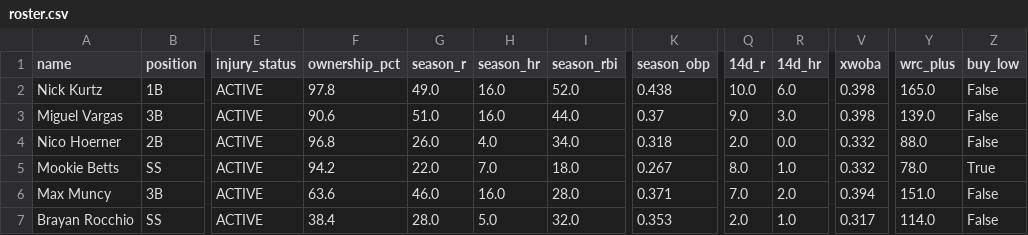
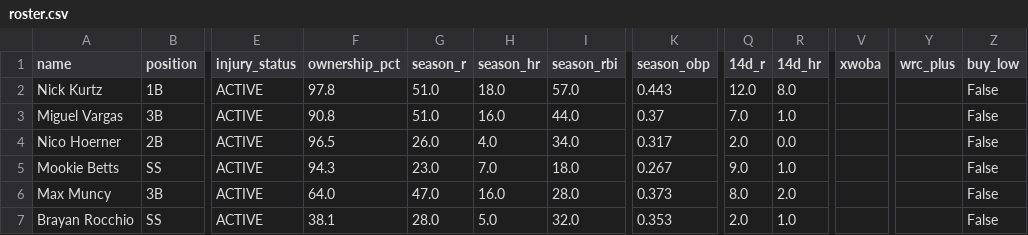
Before and after one commit to nickguarriello/pitch-slap, a CSV file: docs/data/roster.csv, drawn as a sheet; only a part is shown, gaps mark what is left out; the diff covers the shown part only; the diff names each change by its address in the sheet, - before the commit and + after, or states it on an @@ line.

```diff
--- a/docs/data/roster.csv
+++ b/docs/data/roster.csv
-G2 (season_r): 49.0
+G2 (season_r): 51.0
-H2 (season_hr): 16.0
+H2 (season_hr): 18.0
-I2 (season_rbi): 52.0
+I2 (season_rbi): 57.0
-K2 (season_obp): 0.438
+K2 (season_obp): 0.443
-Q2 (14d_r): 10.0
+Q2 (14d_r): 12.0
-R2 (14d_hr): 6.0
+R2 (14d_hr): 8.0
-V2:V3 (xwoba): 0.398
+V2:V3 (xwoba): (empty)
-Y2 (wrc_plus): 165.0
+Y2 (wrc_plus): (empty)
-F3 (ownership_pct): 90.6
+F3 (ownership_pct): 90.8
-Q3 (14d_r): 9.0
+Q3 (14d_r): 7.0
-R3 (14d_hr): 3.0
+R3 (14d_hr): 1.0
-Y3 (wrc_plus): 139.0
+Y3 (wrc_plus): (empty)
-F4 (ownership_pct): 96.8
+F4 (ownership_pct): 96.5
-K4 (season_obp): 0.318
+K4 (season_obp): 0.317
-V4:V5 (xwoba): 0.332
+V4:V5 (xwoba): (empty)
-Y4 (wrc_plus): 88.0
+Y4 (wrc_plus): (empty)
-F5 (ownership_pct): 94.2
+F5 (ownership_pct): 94.3
-G5 (season_r): 22.0
+G5 (season_r): 23.0
-Q5 (14d_r): 8.0
+Q5 (14d_r): 9.0
-Y5 (wrc_plus): 78.0
+Y5 (wrc_plus): (empty)
-Z5 (buy_low): True
+Z5 (buy_low): False
-F6 (ownership_pct): 63.6
+F6 (ownership_pct): 64.0
-G6 (season_r): 46.0
+G6 (season_r): 47.0
-K6 (season_obp): 0.371
+K6 (season_obp): 0.373
-Q6 (14d_r): 7.0
+Q6 (14d_r): 8.0
-V6 (xwoba): 0.394
+V6 (xwoba): (empty)
-Y6 (wrc_plus): 151.0
+Y6 (wrc_plus): (empty)
-F7 (ownership_pct): 38.4
+F7 (ownership_pct): 38.1
-V7 (xwoba): 0.317
+V7 (xwoba): (empty)
-Y7 (wrc_plus): 114.0
+Y7 (wrc_plus): (empty)
```
Also changed, not shown: 95 edited cells elsewhere in this file, docs/data/matchup.csv, 7 other files.
